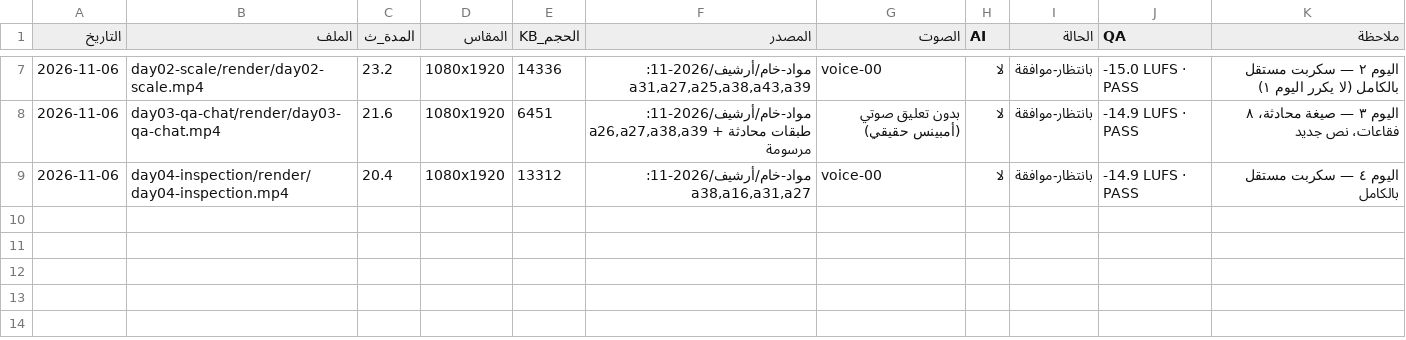
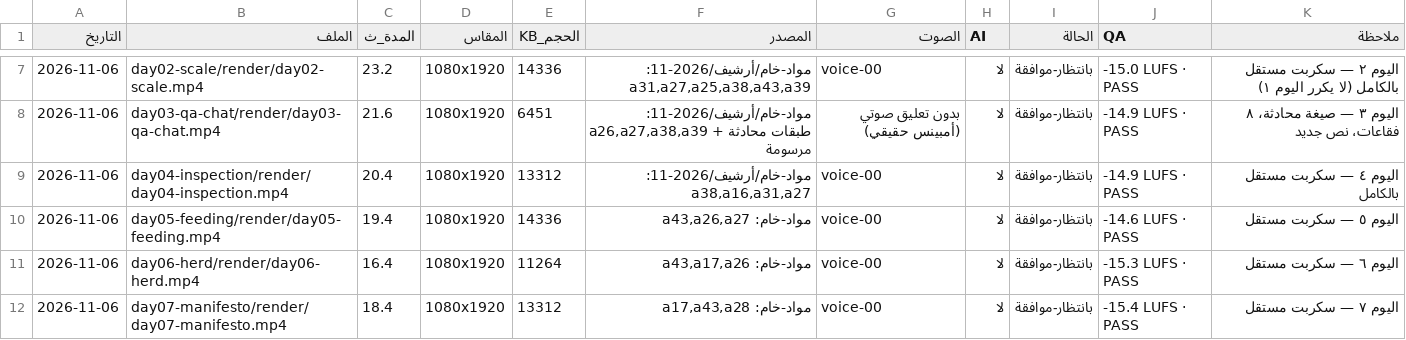
Before and after one commit to mohamedmasoud3030-tech/Terranex, a CSV file: التسويق-والإدارة/تسويق/فيديوهات-المنتجة/سجل-الإنتاج.csv, drawn as a sheet; only a part is shown, gaps mark what is left out; the diff names each change by its address in the sheet, - before the commit and + after, or states it on an @@ line.

Commit message:
feat(marketing): الأيام ٥-٧ (تغذية / قطيع / مانيفستو)
- 05 السعر بيبدأ من هنا 19.4ث
- 06 قطيع مش راس 16.4ث
- 07 ده مش إعلان (مانيفستو) 18.4ث
كل يوم بسكربت مستقل: صفر جمل مكررة · sound voice-00 · QA PASS

```diff
--- a/التسويق-والإدارة/تسويق/فيديوهات-المنتجة/سجل-الإنتاج.csv
+++ b/التسويق-والإدارة/تسويق/فيديوهات-المنتجة/سجل-الإنتاج.csv
+row 10: 2026-11-06 | day05-feeding/render/day05-feeding.mp4 | 19.4 | 1080x1920 | 14336 | مواد-خام: a43,a26,a27 | voice-00 | لا | بانتظار-موافقة | -14.6 LUFS · PASS | اليوم ٥ — سكربت مستقل
+row 11: 2026-11-06 | day06-herd/render/day06-herd.mp4 | 16.4 | 1080x1920 | 11264 | مواد-خام: a43,a17,a26 | voice-00 | لا | بانتظار-موافقة | -15.3 LUFS · PASS | اليوم ٦ — سكربت مستقل
+row 12: 2026-11-06 | day07-manifesto/render/day07-manifesto.mp4 | 18.4 | 1080x1920 | 13312 | مواد-خام: a17,a43,a28 | voice-00 | لا | بانتظار-موافقة | -15.4 LUFS · PASS | اليوم ٧ — سكربت مستقل
```
Also changed, not shown: التسويق-والإدارة/تسويق/مكتبة-المحتوى-30-يوم.csv, 17 other files.
